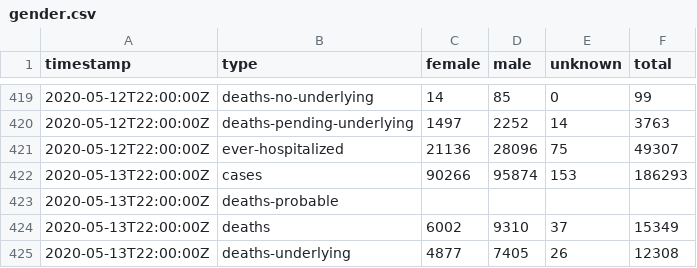
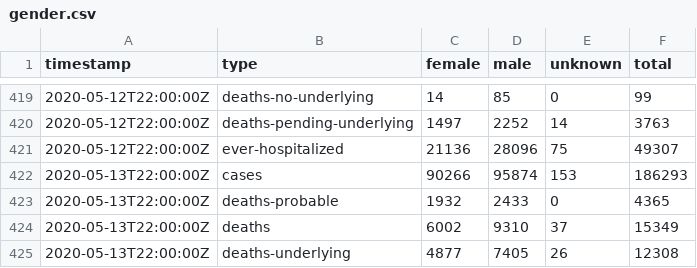
Before and after one commit to thecityny/covid-19-nyc-data, a CSV file: gender.csv, drawn as a sheet; only a part is shown, gaps mark what is left out.

```diff
--- a/gender.csv
+++ b/gender.csv
@@ -422,3 +422,3 @@ timestamp,type,female,male,unknown,total
 2020-05-13T22:00:00Z,cases,90266,95874,153,186293
-2020-05-13T22:00:00Z,deaths-probable,,,,
+2020-05-13T22:00:00Z,deaths-probable,1932,2433,0,4365
 2020-05-13T22:00:00Z,deaths,6002,9310,37,15349
```
Also changed, not shown: age.csv, borough.csv.
